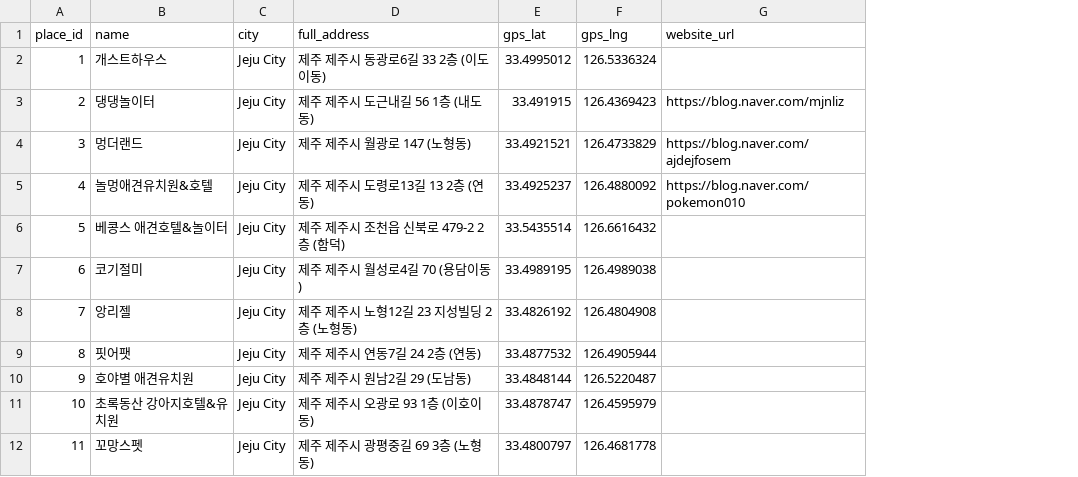
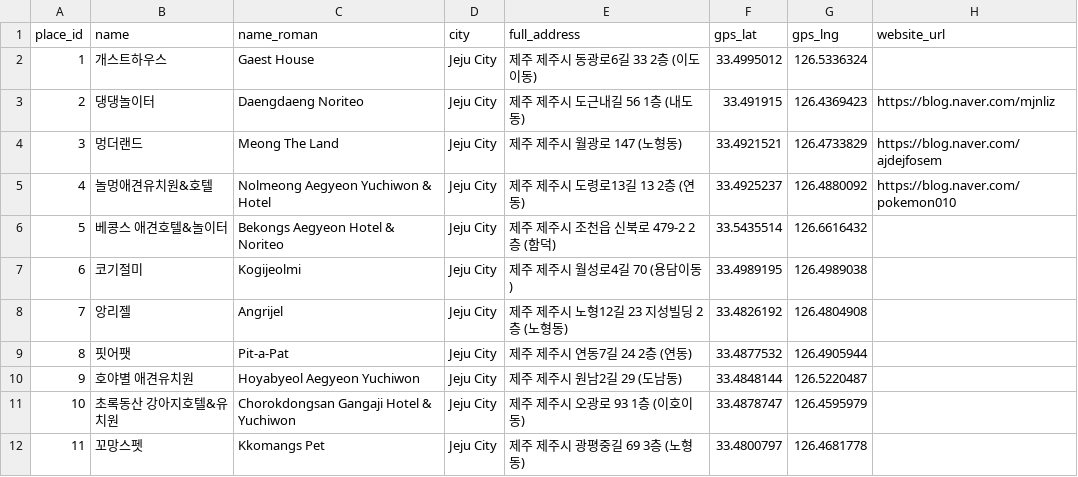
Before and after one commit to AntoineChalons/jeju-petcare-finder, a CSV file: data/places.csv, drawn as a sheet; only a part is shown; the diff names each change by its address in the sheet, - before the commit and + after, or states it on an @@ line.

Commit message:
Show Romanized Korean place names when UI language is English
Addresses GitHub issue #5.

- Add a name_roman column (Revised Romanization) to the CSV, the
  places table, and the v_place_dashboard view; import/export scripts
  carry it through so the CSV stays the single source of truth.
- Romanize all 52 place names. Native Korean uses Revised
  Romanization (incl. nasal/liquid assimilation: 반려견 -> ballyeogyeon,
  훈련 -> hullyeon); obvious loanwords keep their natural Latin form
  (제주펫스쿨 -> Jeju Pet School, 위드더독 -> With The Dog).
- New src/place-name.js displayName() helper: English UI shows
  name_roman (falling back to Korean if blank); ko/ja/zh keep the
  original Korean name. Used by the table, map popup, and drawer.
- Name-column sorting now follows the *displayed* name so alphabetical
  order matches what the user sees in either language.
- New place-name.test.js covers locale switching and fallback
  (42 JS tests + 26 Python tests pass).

```diff
--- a/data/places.csv
+++ b/data/places.csv
+column C (name_roman), rows 2-12: Gaest House | Daengdaeng Noriteo | Meong The Land | Nolmeong Aegyeon Yuchiwon & Hotel | Bekongs Aegyeon Hotel & Noriteo | Kogijeolmi | Angrijel | Pit-a-Pat | Hoyabyeol Aegyeon Yuchiwon | Chorokdongsan Gangaji Hotel & Yuchiwon | Kkomangs Pet
```
Also changed, not shown: 10 other files.
